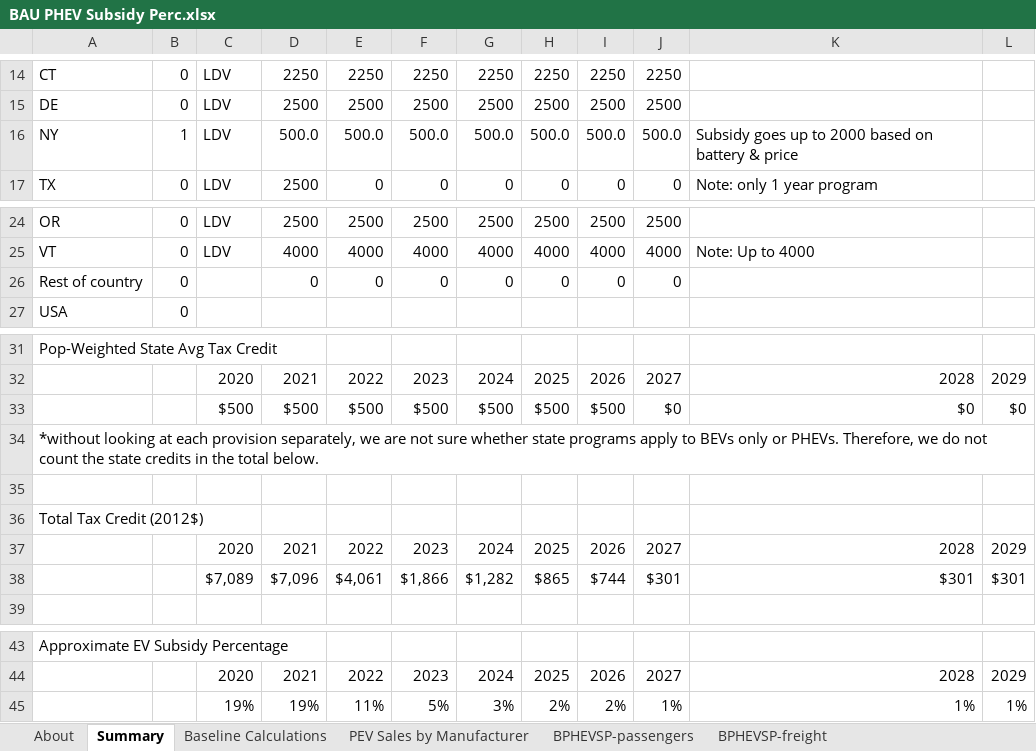
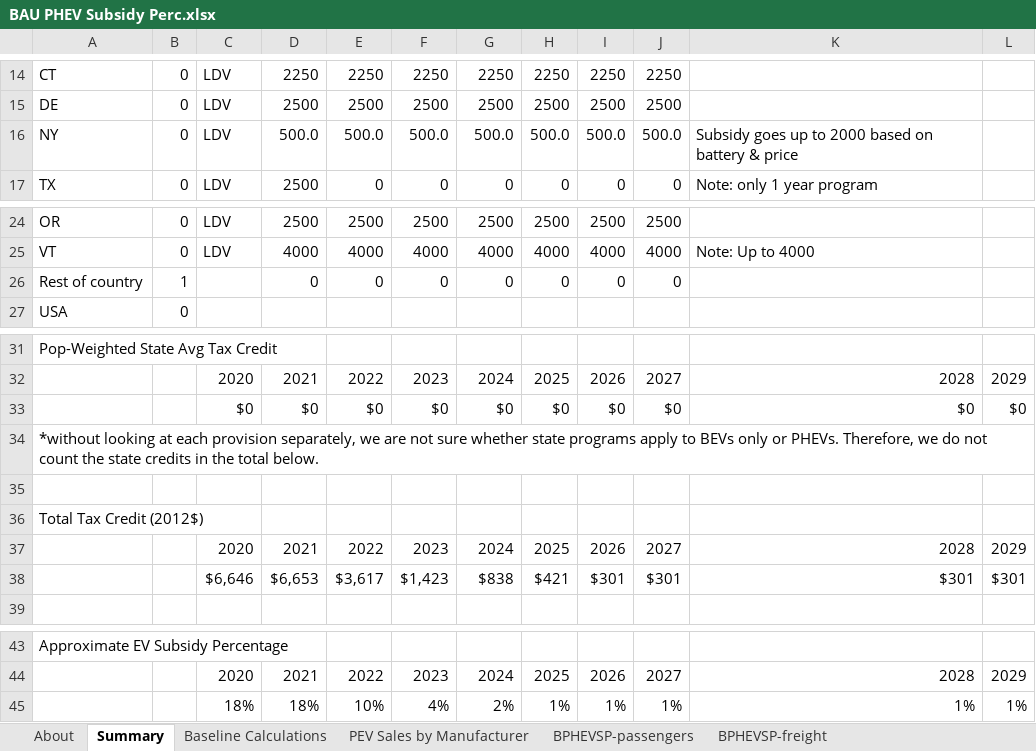
Before and after one commit to EnergyInnovation/eps-arizona, an Excel workbook: InputData/trans/BPHEVSP/BAU PHEV Subsidy Perc.xlsx, sheet Summary, drawn as a sheet; only a part is shown, gaps mark what is left out; values as stored, in another font and other column widths than the file's, no borders; the diff names each change by its address in the sheet, - before the commit and + after, or states it on an @@ line.

Commit message:
PHEV subsidy updated to match AZ values (0)

```diff
--- a/InputData/trans/BPHEVSP/BAU PHEV Subsidy Perc.xlsx (sheet Summary)
+++ b/InputData/trans/BPHEVSP/BAU PHEV Subsidy Perc.xlsx (sheet Summary)
-B16: 1
+B16: 0
-B26: 0
+B26: 1
-C33: $500
+C33: $0
-D33: $500
+D33: $0
-E33: $500
+E33: $0
-F33: $500
+F33: $0
-G33: $500
+G33: $0
-H33: $500
+H33: $0
-I33: $500
+I33: $0
-C38: $7,089
+C38: $6,646
-D38: $7,096
+D38: $6,653
-E38: $4,061
+E38: $3,617
-F38: $1,866
+F38: $1,423
-G38: $1,282
+G38: $838
-H38: $865
+H38: $421
-I38: $744
+I38: $301
-C45: 19%
+C45: 18%
-D45: 19%
+D45: 18%
-E45: 11%
+E45: 10%
-F45: 5%
+F45: 4%
-G45: 3%
+G45: 2%
-H45: 2%
+H45: 1%
-I45: 2%
+I45: 1%
```
Also changed, not shown: sheet BPHEVSP-passengers, 1 other file.
